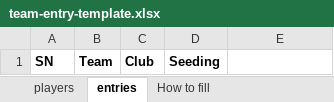
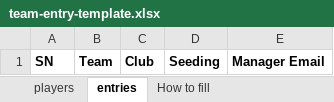
Before and after one commit to yinloo-ola/tournament-manager, an Excel workbook: web/src/features/entry/templates/team-entry-template.xlsx, sheet entries, drawn as a sheet; values as stored, in another font and other column widths than the file's, no borders; the diff names each change by its address in the sheet, - before the commit and + after, or states it on an @@ line.

Commit message:
feat(seed): v1 contract conformance — manager emails, labels, guard
Brings the lineup-system export onto lineup-manager's seed contract v1
(spec: .scratch/seed-v1):

- Manager Email: required column on the Team Entry Template (entries
  sheet: SN | Team | Club | Seeding | Manager Email); the importer
  enforces presence, shape, and same-file case-insensitive uniqueness
  with row-numbered messages; optional managerEmail? joins Entry;
  template asset + How-to-fill rule/example updated, goldens regenerated.
- Exporter v1: seedVersion 1 gate; startDate from startTime; group-stage
  Team Matches labelled Group N / Round N per group; knockout labelled
  R128…QF/SF/F with group omitted; one aggregated refusal names every
  team missing an email and every team+category pair sharing one, using
  as-typed spellings.
- Copy: menu reads Export for lineup system, toasts match, filename
  drops "seed".
- Conformance guard: vitest runs the consumer's real parseSeed (sibling
  checkout via the test-only @lineup-manager alias) against builder
  output and asserts the emitted version equals the consumer's
  supported version; fails loudly when the sibling is missing. Email
  shape lives once in the shared model (MANAGER_EMAIL_SHAPE).
- Manager Email recorded in the CONTEXT.md glossary.

An unexpected knockout-round size throws rather than emitting a
mislabelled seed — deliberate beyond the spec's letter, per the
fail-loudly precedent.

```diff
--- a/web/src/features/entry/templates/team-entry-template.xlsx (sheet entries)
+++ b/web/src/features/entry/templates/team-entry-template.xlsx (sheet entries)
-E1: (empty)
+E1: Manager Email
```
Also changed, not shown: sheet How to fill, 18 other files.
